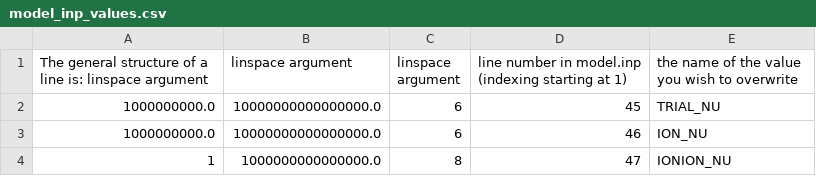
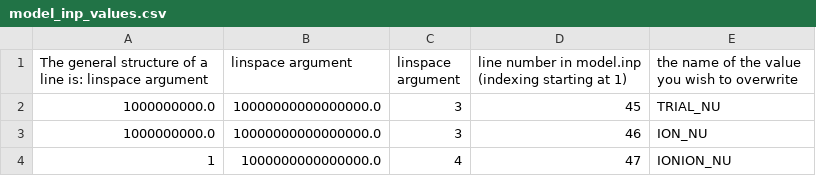
Before and after one commit to cnshingledecker/Dday, a CSV file: model_inp_values/model_inp_values.csv, drawn as a sheet.

Commit message:
Made Python files fit model to plotted experimental data and setup values (fitting factors and model.inp values) to try for the next set of tests

```diff
--- a/model_inp_values/model_inp_values.csv
+++ b/model_inp_values/model_inp_values.csv
@@ -1,4 +1,4 @@
 The general structure of a line is: linspace argument, linspace argument, linspace argument, line number in model.inp (indexing starting at 1), the name of the value you wish to overwrite
-1000000000.0,10000000000000000.0,6,45,TRIAL_NU
-1000000000.0,10000000000000000.0,6,46,ION_NU
-1,1000000000000000.0,8,47,IONION_NU
+1000000000.0,10000000000000000.0,3,45,TRIAL_NU
+1000000000.0,10000000000000000.0,3,46,ION_NU
+1,1000000000000000.0,4,47,IONION_NU
```
Also changed, not shown: reaction_fitting_factor_linspace_args/reaction_fitting_factor_vector_arguments.csv, 7 other files.
